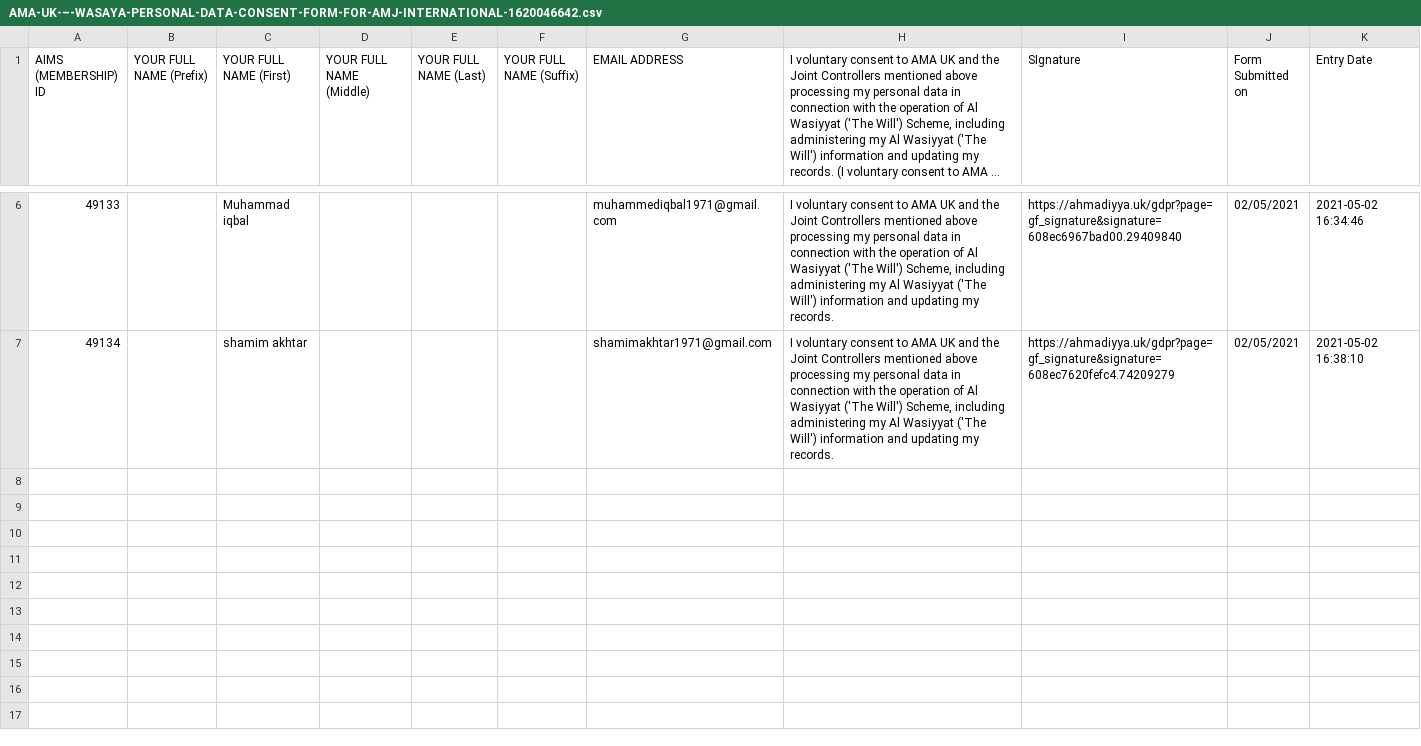
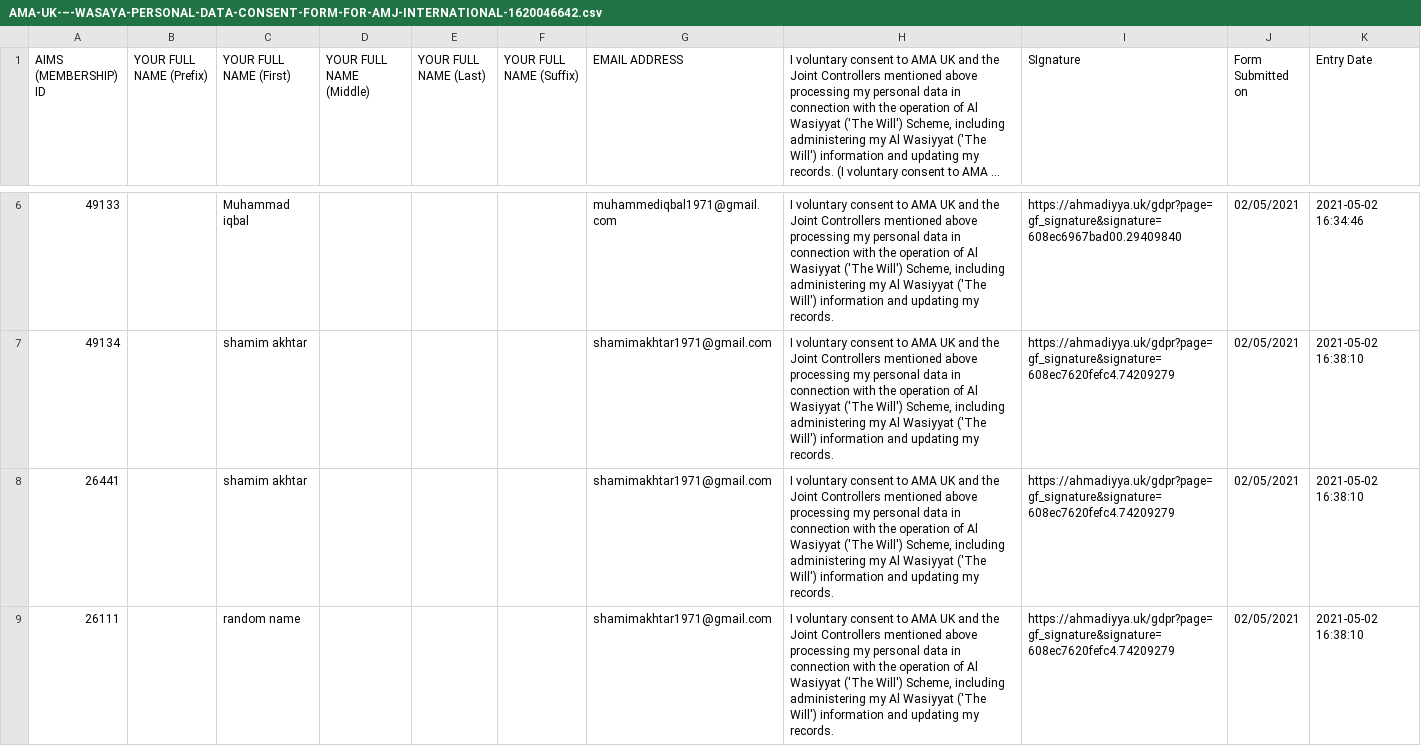
Before and after one commit to Yasir326/data-validation, a CSV file: src/files/AMA-UK-–-WASAYA-PERSONAL-DATA-CONSENT-FORM-FOR-AMJ-INTERNATIONAL-1620046642.csv, drawn as a sheet; only a part is shown, gaps mark what is left out; long unchanged cells end in …; the diff names each change by its address in the sheet, - before the commit and + after, or states it on an @@ line.

```diff
--- a/src/files/AMA-UK-–-WASAYA-PERSONAL-DATA-CONSENT-FORM-FOR-AMJ-INTERNATIONAL-1620046642.csv
+++ b/src/files/AMA-UK-–-WASAYA-PERSONAL-DATA-CONSENT-FORM-FOR-AMJ-INTERNATIONAL-1620046642.csv
+row 8: 26441 |  | shamim akhtar |  |  |  | shamimakhtar1971@gmail.com | I voluntary consent to AMA UK and the Joint Controllers mentioned above processing my personal data in connection with the operation of Al Wasiyyat ('The Will') Scheme, including administering my Al Wasiyyat ('The Will') information and updating my records. | https://ahmadiyya.uk/gdpr?page=gf_signature&signature=608ec7620fefc4.74209279 | 02/05/2021 | 2021-05-02 16:38:10
+row 9: 26111 |  | random name |  |  |  | shamimakhtar1971@gmail.com | I voluntary consent to AMA UK and the Joint Controllers mentioned above processing my personal data in connection with the operation of Al Wasiyyat ('The Will') Scheme, including administering my Al Wasiyyat ('The Will') information and updating my records. | https://ahmadiyya.uk/gdpr?page=gf_signature&signature=608ec7620fefc4.74209279 | 02/05/2021 | 2021-05-02 16:38:10
```
Also changed, not shown: 4 other files.
